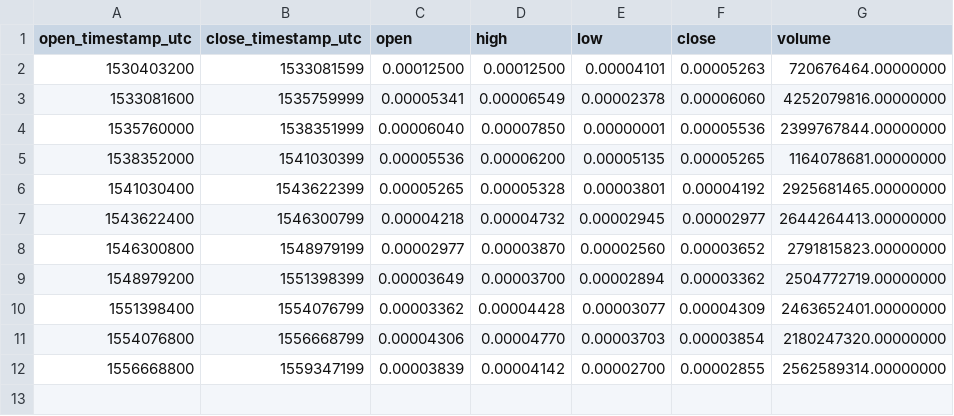
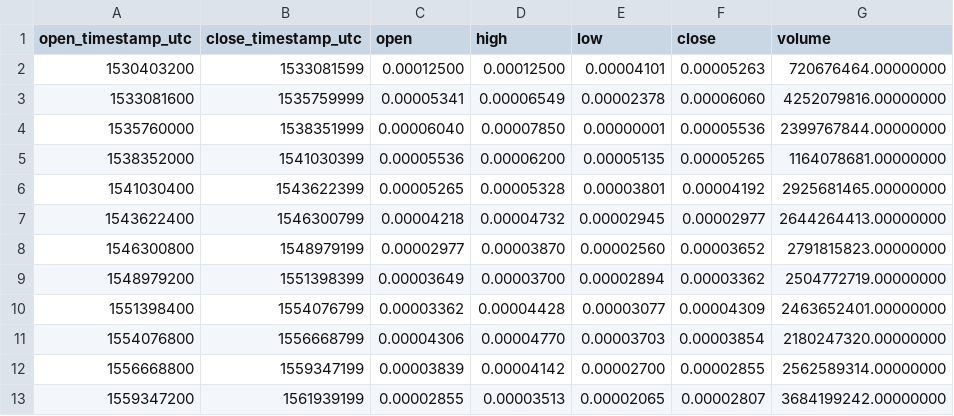
Before and after one commit to cryptobigbro/binance-VETETH, a CSV file: binance-VETETH-1M.csv, drawn as a sheet.

```diff
--- a/binance-VETETH-1M.csv
+++ b/binance-VETETH-1M.csv
@@ -12 +12,2 @@ open_timestamp_utc,close_timestamp_utc,open,high,low,close,volume
 1556668800,1559347199,0.00003839,0.00004142,0.00002700,0.00002855,2562589314.00000000
+1559347200,1561939199,0.00002855,0.00003513,0.00002065,0.00002807,3684199242.00000000
```
Also changed, not shown: binance-VETETH-1d.csv, binance-VETETH-1h.csv.
